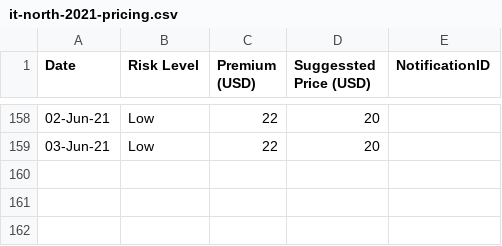
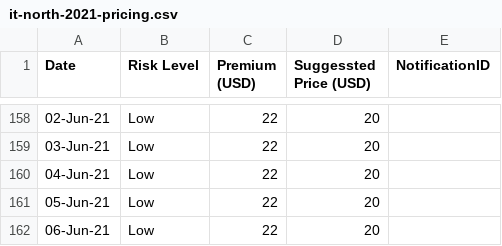
Before and after one commit to earling/it-north, a CSV file: it-north-2021-pricing.csv, drawn as a sheet; only a part is shown, gaps mark what is left out; the diff names each change by its address in the sheet, - before the commit and + after, or states it on an @@ line.

Commit message:
06-Jun-21,Low,22,20,

```diff
--- a/it-north-2021-pricing.csv
+++ b/it-north-2021-pricing.csv
+row 160: 04-Jun-21 | Low | 22 | 20
+row 161: 05-Jun-21 | Low | 22 | 20
+row 162: 06-Jun-21 | Low | 22 | 20
```
